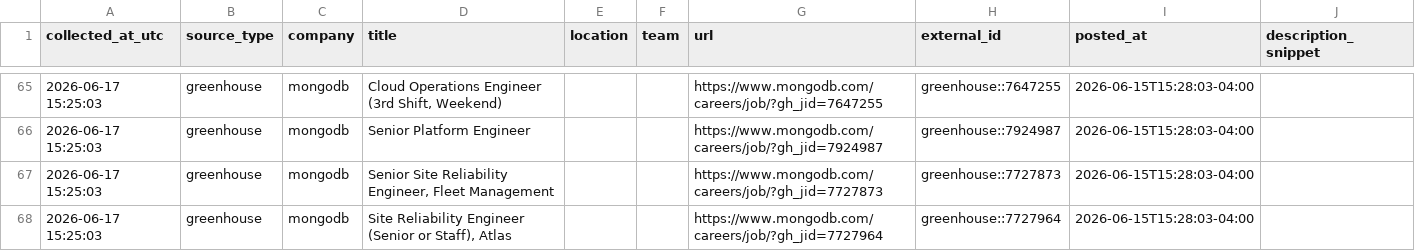
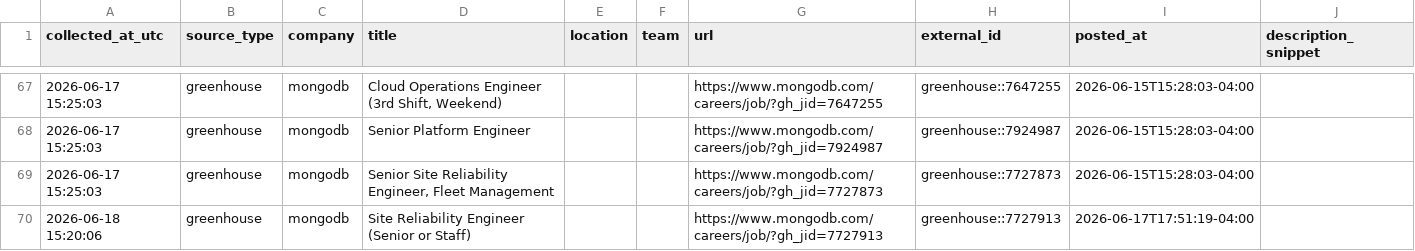
Before and after one commit to marmuzevichv/job-collector, a CSV file: latest_jobs_combined.csv, drawn as a sheet; only a part is shown, gaps mark what is left out; the shorter side is filled out with more unchanged rows; the diff covers the shown part only; the diff names each change by its address in the sheet, - before the commit and + after, or states it on an @@ line.

```diff
--- a/latest_jobs_combined.csv
+++ b/latest_jobs_combined.csv
+row 70: 2026-06-18 15:20:06 | greenhouse | mongodb | Site Reliability Engineer (Senior or Staff) |  |  | https://www.mongodb.com/careers/job/?gh_jid=7727913 | greenhouse::7727913 | 2026-06-17T17:51:19-04:00
```
Also changed, not shown: 4 added rows and 1 edited cell elsewhere in this file, 1 other file.
